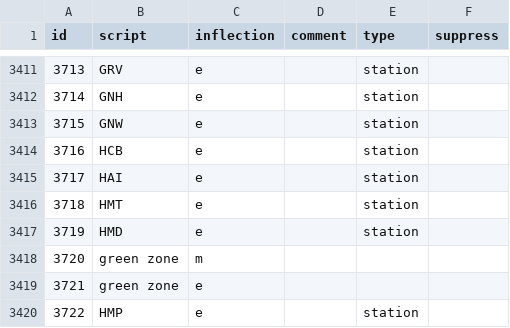
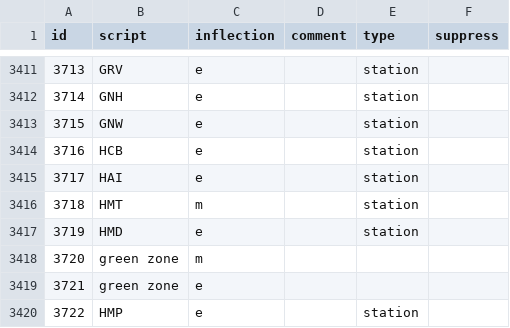
Before and after one commit to Rail-Announcements/ketech-llpa-announcements, a CSV file: Male1_transcriptions.csv, drawn as a sheet; only a part is shown, gaps mark what is left out.

Commit message:
fix: 3718 is `m` inflection

```diff
--- a/Male1_transcriptions.csv
+++ b/Male1_transcriptions.csv
@@ -3415,3 +3415,3 @@ id,script,inflection,comment,type,suppress
 3717,HAI,e,,station,
-3718,HMT,e,,station,
+3718,HMT,m,,station,
 3719,HMD,e,,station,
```
